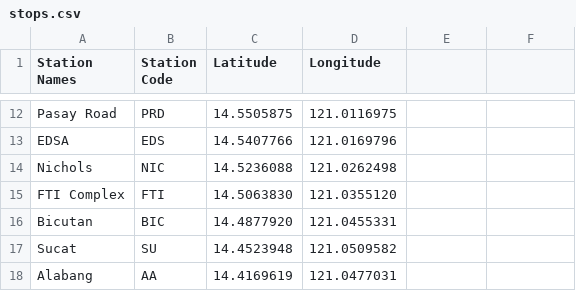
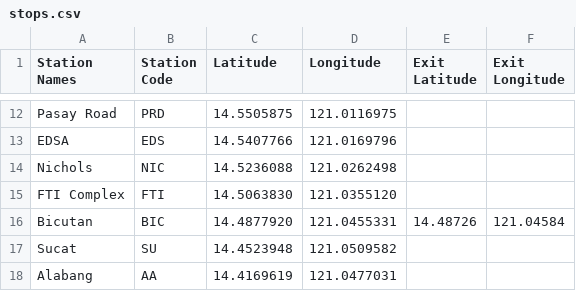
Before and after one commit to sakayph/pnr-gtfs, a CSV file: stops.csv, drawn as a sheet; only a part is shown, gaps mark what is left out; the diff names each change by its address in the sheet, - before the commit and + after, or states it on an @@ line.

Commit message:
Allow stops to have a separate exit

```diff
--- a/stops.csv
+++ b/stops.csv
-E1: (empty)
+E1: Exit Latitude
-F1: (empty)
+F1: Exit Longitude
-E16 (Exit Latitude): (empty)
+E16 (Exit Latitude): 14.48726
-F16 (Exit Longitude): (empty)
+F16 (Exit Longitude): 121.04584
```
Also changed, not shown: 2 other files.
